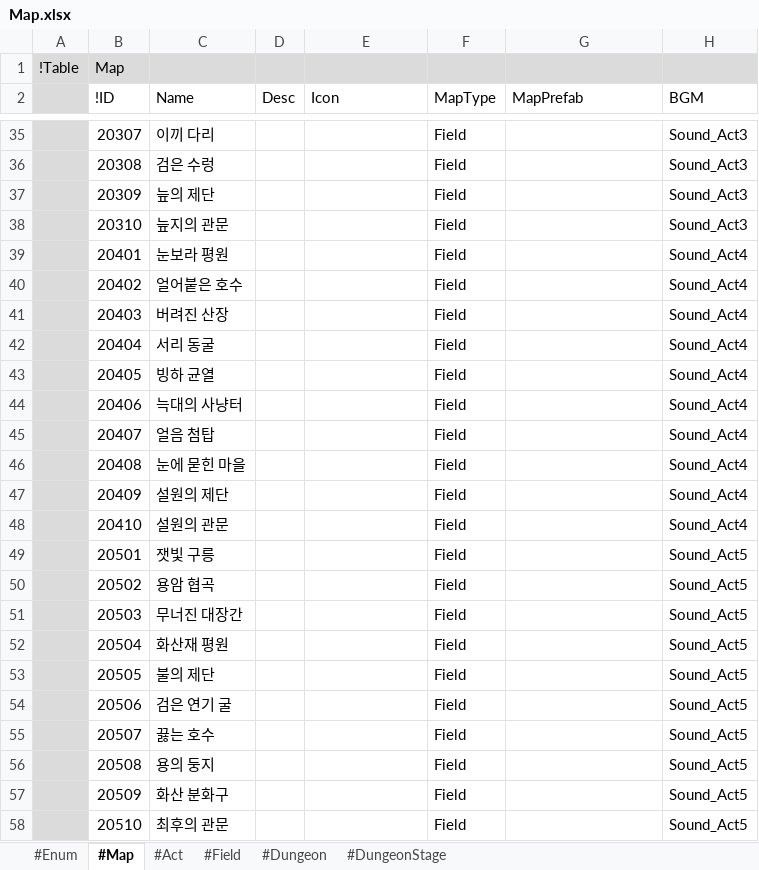
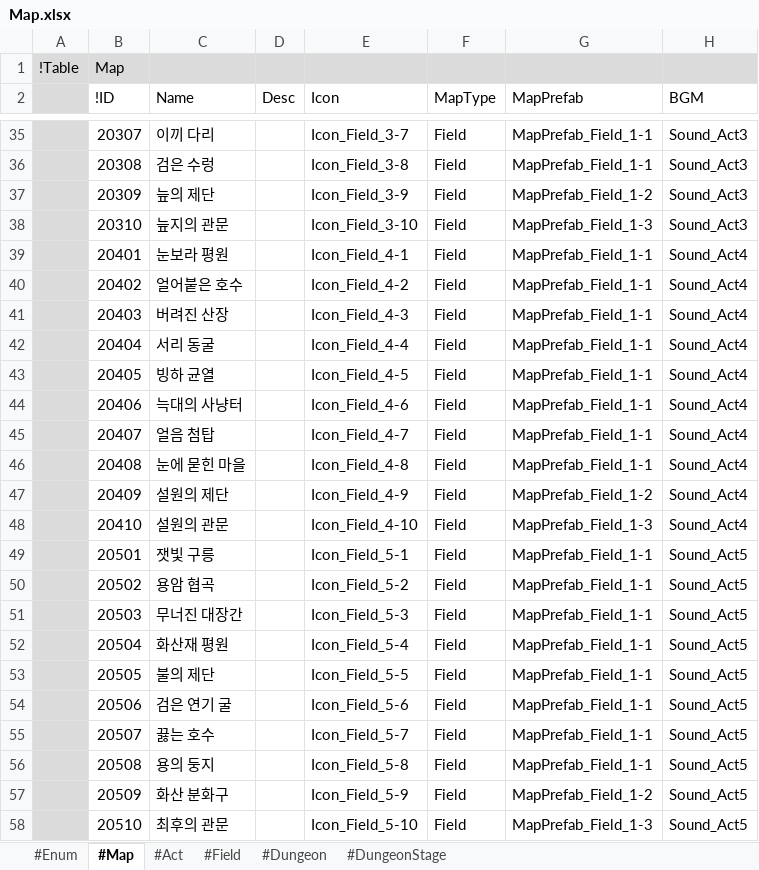
Before and after one commit to electro8836/ProjectOne, an Excel workbook: Shared/XLS/Map.xlsx, sheet #Map, drawn as a sheet; only a part is shown, gaps mark what is left out; values as stored, in another font and other column widths than the file's, no borders; the diff covers the shown part only; the diff names each change by its address in the sheet, - before the commit and + after, or states it on an @@ line.

```diff
--- a/Shared/XLS/Map.xlsx (sheet #Map)
+++ b/Shared/XLS/Map.xlsx (sheet #Map)
-E35 (Icon): (empty)
+E35 (Icon): Icon_Field_3-7
-G35:G36 (MapPrefab): (empty)
+G35:G36 (MapPrefab): MapPrefab_Field_1-1
-E36 (Icon): (empty)
+E36 (Icon): Icon_Field_3-8
-E37 (Icon): (empty)
+E37 (Icon): Icon_Field_3-9
-G37 (MapPrefab): (empty)
+G37 (MapPrefab): MapPrefab_Field_1-2
-E38 (Icon): (empty)
+E38 (Icon): Icon_Field_3-10
-G38 (MapPrefab): (empty)
+G38 (MapPrefab): MapPrefab_Field_1-3
-E39 (Icon): (empty)
+E39 (Icon): Icon_Field_4-1
-G39:G46 (MapPrefab): (empty)
+G39:G46 (MapPrefab): MapPrefab_Field_1-1
-E40 (Icon): (empty)
+E40 (Icon): Icon_Field_4-2
-E41 (Icon): (empty)
+E41 (Icon): Icon_Field_4-3
-E42 (Icon): (empty)
+E42 (Icon): Icon_Field_4-4
-E43 (Icon): (empty)
+E43 (Icon): Icon_Field_4-5
-E44 (Icon): (empty)
+E44 (Icon): Icon_Field_4-6
-E45 (Icon): (empty)
+E45 (Icon): Icon_Field_4-7
-E46 (Icon): (empty)
+E46 (Icon): Icon_Field_4-8
-E47 (Icon): (empty)
+E47 (Icon): Icon_Field_4-9
-G47 (MapPrefab): (empty)
+G47 (MapPrefab): MapPrefab_Field_1-2
-E48 (Icon): (empty)
+E48 (Icon): Icon_Field_4-10
-G48 (MapPrefab): (empty)
+G48 (MapPrefab): MapPrefab_Field_1-3
-E49 (Icon): (empty)
+E49 (Icon): Icon_Field_5-1
-G49:G56 (MapPrefab): (empty)
+G49:G56 (MapPrefab): MapPrefab_Field_1-1
-E50 (Icon): (empty)
+E50 (Icon): Icon_Field_5-2
-E51 (Icon): (empty)
+E51 (Icon): Icon_Field_5-3
-E52 (Icon): (empty)
+E52 (Icon): Icon_Field_5-4
-E53 (Icon): (empty)
+E53 (Icon): Icon_Field_5-5
-E54 (Icon): (empty)
+E54 (Icon): Icon_Field_5-6
-E55 (Icon): (empty)
+E55 (Icon): Icon_Field_5-7
-E56 (Icon): (empty)
+E56 (Icon): Icon_Field_5-8
-E57 (Icon): (empty)
+E57 (Icon): Icon_Field_5-9
-G57 (MapPrefab): (empty)
+G57 (MapPrefab): MapPrefab_Field_1-2
-E58 (Icon): (empty)
+E58 (Icon): Icon_Field_5-10
-G58 (MapPrefab): (empty)
+G58 (MapPrefab): MapPrefab_Field_1-3
```
Also changed, not shown: 45 edited cells elsewhere in this sheet, 8 other files.
